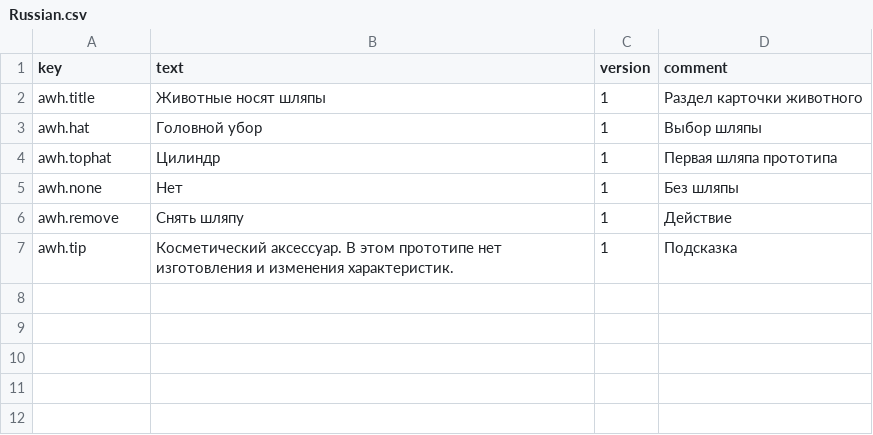
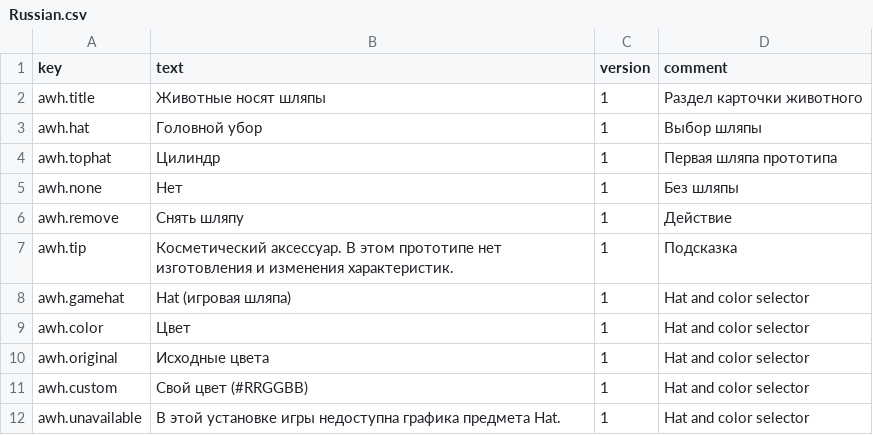
Before and after one commit to G33K3R-od/pets-wear-hats, a CSV file: Translations/Russian.csv, drawn as a sheet.

Commit message:
Add cat and pig hats, native Hat graphics and per-animal colors (0.2.0)

```diff
--- a/Translations/Russian.csv
+++ b/Translations/Russian.csv
@@ -7 +7,6 @@ awh.remove,Снять шляпу,1,Действие
 awh.tip,Косметический аксессуар. В этом прототипе нет изготовления и изменения характеристик.,1,Подсказка
+awh.gamehat,Hat (игровая шляпа),1,Hat and color selector
+awh.color,Цвет,1,Hat and color selector
+awh.original,Исходные цвета,1,Hat and color selector
+awh.custom,Свой цвет (#RRGGBB),1,Hat and color selector
+awh.unavailable,В этой установке игры недоступна графика предмета Hat.,1,Hat and color selector
```
Also changed, not shown: Translations/English.csv, 14 other files.
